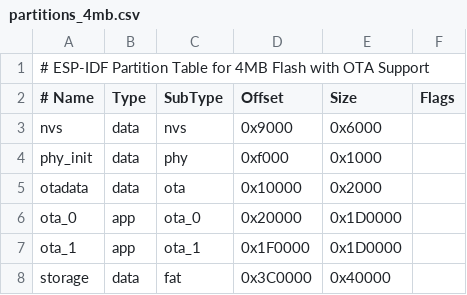
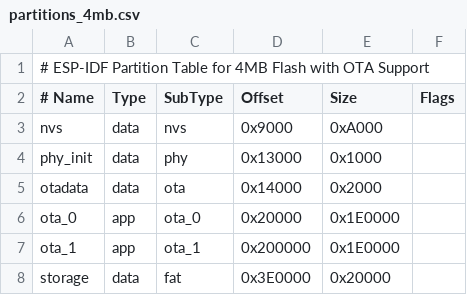
Before and after one commit to YChaithuReddy/Modbus-Gateway, a CSV file: partitions_4mb.csv, drawn as a sheet.

```diff
--- a/partitions_4mb.csv
+++ b/partitions_4mb.csv
@@ -2,7 +2,7 @@
 # Name,     Type, SubType,  Offset,   Size,     Flags
-nvs,        data, nvs,      0x9000,   0x6000,
-phy_init,   data, phy,      0xf000,   0x1000,
-otadata,    data, ota,      0x10000,  0x2000,
-ota_0,      app,  ota_0,    0x20000,  0x1D0000,
-ota_1,      app,  ota_1,    0x1F0000, 0x1D0000,
-storage,    data, fat,      0x3C0000, 0x40000,
+nvs,        data, nvs,      0x9000,   0xA000,
+phy_init,   data, phy,      0x13000,  0x1000,
+otadata,    data, ota,      0x14000,  0x2000,
+ota_0,      app,  ota_0,    0x20000,  0x1E0000,
+ota_1,      app,  ota_1,    0x200000, 0x1E0000,
+storage,    data, fat,      0x3E0000, 0x20000,
```
Also changed, not shown: 2 other files.
